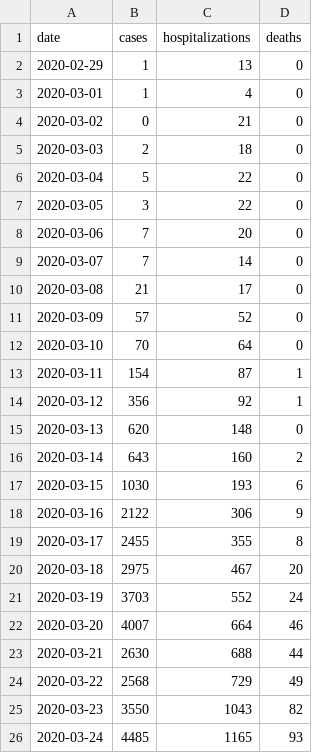
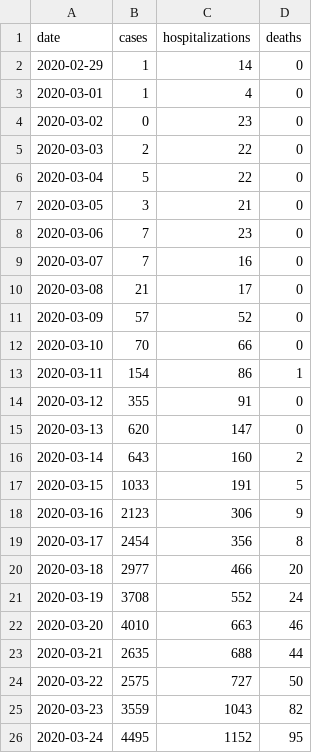
Before and after one commit to stsievert/covid-19, a CSV file: data/nyc-covid.csv, drawn as a sheet; only a part is shown; the diff covers the shown part only.

```diff
--- a/data/nyc-covid.csv
+++ b/data/nyc-covid.csv
@@ -1,26 +1,26 @@
 date,cases,hospitalizations,deaths
-2020-02-29,1,13,0
+2020-02-29,1,14,0
 2020-03-01,1,4,0
-2020-03-02,0,21,0
-2020-03-03,2,18,0
+2020-03-02,0,23,0
+2020-03-03,2,22,0
 2020-03-04,5,22,0
-2020-03-05,3,22,0
-2020-03-06,7,20,0
-2020-03-07,7,14,0
+2020-03-05,3,21,0
+2020-03-06,7,23,0
+2020-03-07,7,16,0
 2020-03-08,21,17,0
 2020-03-09,57,52,0
-2020-03-10,70,64,0
-2020-03-11,154,87,1
-2020-03-12,356,92,1
-2020-03-13,620,148,0
+2020-03-10,70,66,0
+2020-03-11,154,86,1
+2020-03-12,355,91,0
+2020-03-13,620,147,0
 2020-03-14,643,160,2
-2020-03-15,1030,193,6
-2020-03-16,2122,306,9
-2020-03-17,2455,355,8
-2020-03-18,2975,467,20
-2020-03-19,3703,552,24
-2020-03-20,4007,664,46
-2020-03-21,2630,688,44
-2020-03-22,2568,729,49
-2020-03-23,3550,1043,82
-2020-03-24,4485,1165,93
+2020-03-15,1033,191,5
+2020-03-16,2123,306,9
+2020-03-17,2454,356,8
+2020-03-18,2977,466,20
+2020-03-19,3708,552,24
+2020-03-20,4010,663,46
+2020-03-21,2635,688,44
+2020-03-22,2575,727,50
+2020-03-23,3559,1043,82
+2020-03-24,4495,1152,95
```
Also changed, not shown: 8 added rows and 132 edited cells elsewhere in this file, data/mn.csv, data/nyc-taxi-rides.csv, 35 other files.
